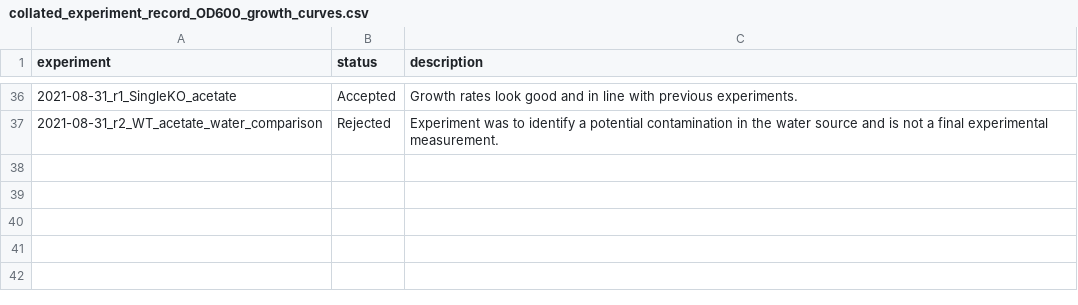
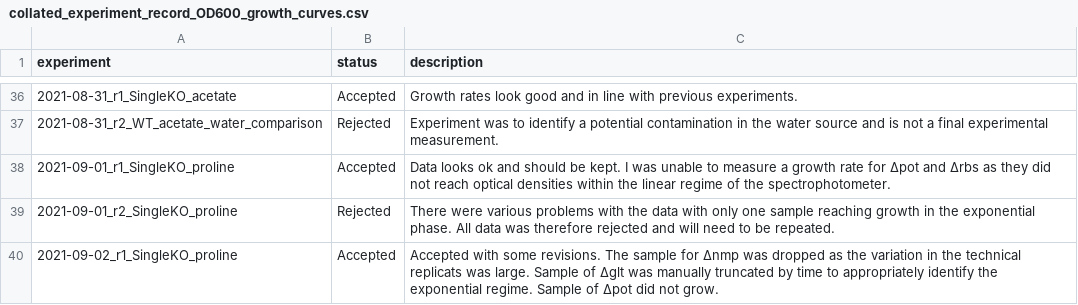
Before and after one commit to cremerlab/useless_expression, a CSV file: data/collated/collated_experiment_record_OD600_growth_curves.csv, drawn as a sheet; only a part is shown, gaps mark what is left out.

Commit message:
Update of collated data

```diff
--- a/data/collated/collated_experiment_record_OD600_growth_curves.csv
+++ b/data/collated/collated_experiment_record_OD600_growth_curves.csv
@@ -73 +73,7 @@ experiment,status,description
 "
+2021-09-01_r1_SingleKO_proline,Accepted,"Data looks ok and should be kept. I was unable to measure a growth rate for  ∆pot and ∆rbs as they did not reach optical densities within the linear  regime of the spectrophotometer.
+"
+2021-09-01_r2_SingleKO_proline,Rejected,"There were various problems with the data with only one sample reaching  growth in the exponential phase. All data was therefore rejected and  will need to be repeated.
+"
+2021-09-02_r1_SingleKO_proline,Accepted,"Accepted with some revisions. The sample for ∆nmp was dropped as the  variation in the technical replicats was large. Sample of ∆glt was  manually truncated by time to appropriately identify the exponential regime. Sample of ∆pot did not grow.
+"
```
Also changed, not shown: 1 other file.
